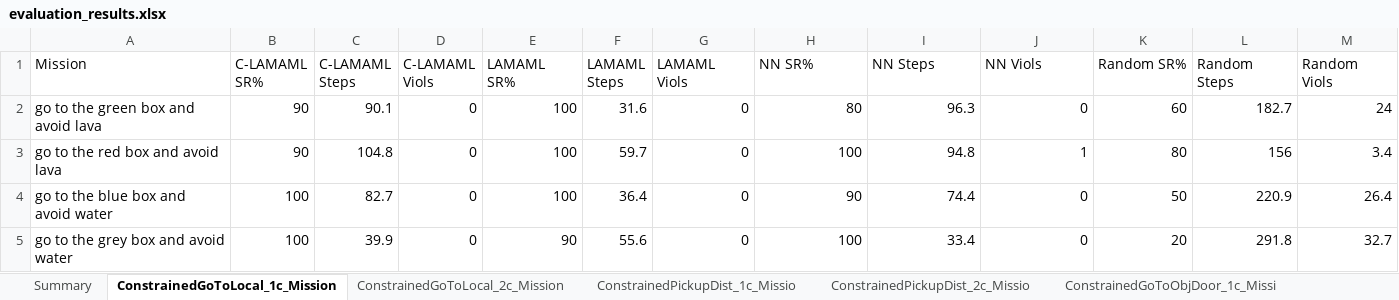
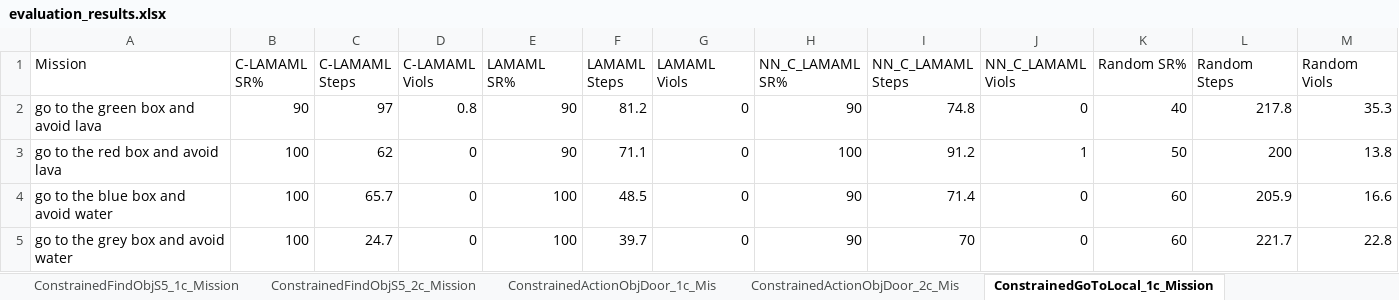
Before and after one commit to garvitsingla/constrained, an Excel workbook: evaluation_results.xlsx, sheet ConstrainedGoToLocal_1c_Mission, drawn as a sheet; only a part is shown; values as stored, in another font and other column widths than the file's, no borders; the diff covers the shown part only; the diff names each change by its address in the sheet, - before the commit and + after, or states it on an @@ line.

```diff
--- a/evaluation_results.xlsx (sheet ConstrainedGoToLocal_1c_Mission)
+++ b/evaluation_results.xlsx (sheet ConstrainedGoToLocal_1c_Mission)
-H1: NN SR%
+H1: NN_C_LAMAML SR%
-I1: NN Steps
+I1: NN_C_LAMAML Steps
-J1: NN Viols
+J1: NN_C_LAMAML Viols
-C2 (C-LAMAML Steps): 90.1
+C2 (C-LAMAML Steps): 97
-D2 (C-LAMAML Viols): 0
+D2 (C-LAMAML Viols): 0.8
-E2:E3 (LAMAML SR%): 100
+E2:E3 (LAMAML SR%): 90
-F2 (LAMAML Steps): 31.6
+F2 (LAMAML Steps): 81.2
-H2 (NN_C_LAMAML SR%): 80
+H2 (NN_C_LAMAML SR%): 90
-I2 (NN_C_LAMAML Steps): 96.3
+I2 (NN_C_LAMAML Steps): 74.8
-K2 (Random SR%): 60
+K2 (Random SR%): 40
-L2 (Random Steps): 182.7
+L2 (Random Steps): 217.8
-M2 (Random Viols): 24
+M2 (Random Viols): 35.3
-B3 (C-LAMAML SR%): 90
+B3 (C-LAMAML SR%): 100
-C3 (C-LAMAML Steps): 104.8
+C3 (C-LAMAML Steps): 62
-F3 (LAMAML Steps): 59.7
+F3 (LAMAML Steps): 71.1
-I3 (NN_C_LAMAML Steps): 94.8
+I3 (NN_C_LAMAML Steps): 91.2
-K3 (Random SR%): 80
+K3 (Random SR%): 50
-L3 (Random Steps): 156
+L3 (Random Steps): 200
-M3 (Random Viols): 3.4
+M3 (Random Viols): 13.8
-C4 (C-LAMAML Steps): 82.7
+C4 (C-LAMAML Steps): 65.7
-F4 (LAMAML Steps): 36.4
+F4 (LAMAML Steps): 48.5
-I4 (NN_C_LAMAML Steps): 74.4
+I4 (NN_C_LAMAML Steps): 71.4
-K4 (Random SR%): 50
+K4 (Random SR%): 60
-L4 (Random Steps): 220.9
+L4 (Random Steps): 205.9
-M4 (Random Viols): 26.4
+M4 (Random Viols): 16.6
-C5 (C-LAMAML Steps): 39.9
+C5 (C-LAMAML Steps): 24.7
-E5 (LAMAML SR%): 90
+E5 (LAMAML SR%): 100
-F5 (LAMAML Steps): 55.6
+F5 (LAMAML Steps): 39.7
-H5 (NN_C_LAMAML SR%): 100
+H5 (NN_C_LAMAML SR%): 90
-I5 (NN_C_LAMAML Steps): 33.4
+I5 (NN_C_LAMAML Steps): 70
-K5 (Random SR%): 20
+K5 (Random SR%): 60
-L5 (Random Steps): 291.8
+L5 (Random Steps): 221.7
-M5 (Random Viols): 32.7
+M5 (Random Viols): 22.8
```
Also changed, not shown: 60 edited cells elsewhere in this sheet, sheet Summary, other sheet tabs, crl_results.xlsx, 4 other files.
